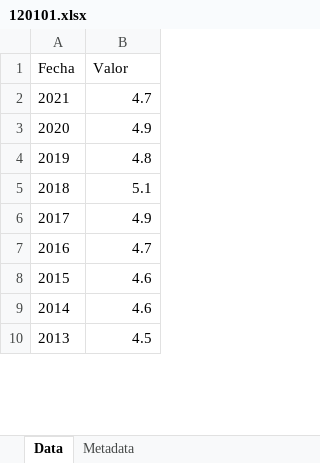
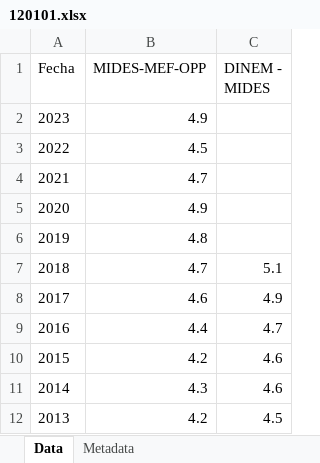
Before and after one commit to UMAD-FCS/DESCA-app, an Excel workbook: indicadores/tablas/120101.xlsx, sheet Data, drawn as a sheet; only a part is shown; values as stored, in another font and other column widths than the file's, no borders; addresses are those after the commit; the diff names each change by its address in the sheet, - before the commit and + after, or states it on an @@ line.

```diff
--- a/indicadores/tablas/120101.xlsx (sheet Data)
+++ b/indicadores/tablas/120101.xlsx (sheet Data)
+column B (MIDES-MEF-OPP), rows 4-12: 4.7 | 4.9 | 4.8 | 4.7 | 4.6 | 4.4 | 4.2 | 4.3 | 4.2
-C1: Valor
+C1: DINEM - MIDES
+row 2: 2023 | 4.9
+row 3: 2022 | 4.5
-C4 (DINEM - MIDES): 4.7
+C4 (DINEM - MIDES): (empty)
-C5 (DINEM - MIDES): 4.9
+C5 (DINEM - MIDES): (empty)
-C6 (DINEM - MIDES): 4.8
+C6 (DINEM - MIDES): (empty)
```
Also changed, not shown: sheet Metadata, indicadores/tablas/130102.xlsx, indicadores/tablas/130108.xlsx, 42 other files.
